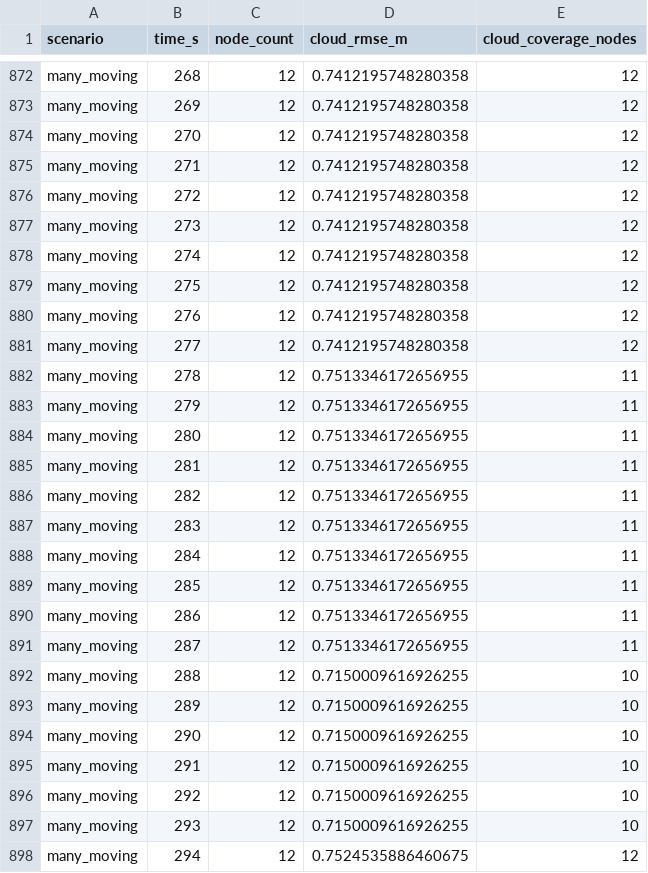
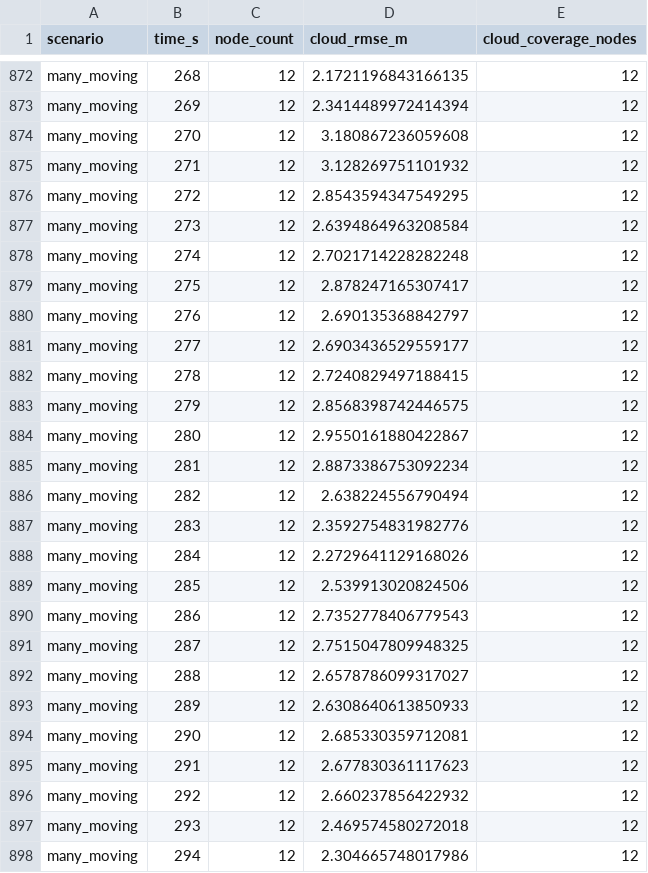
Before and after one commit to ChickenSalsahub/ICUM-SIM, a CSV file: public/data/experiments_D_all.csv, drawn as a sheet; only a part is shown, gaps mark what is left out; the diff covers the shown part only; the diff names each change by its address in the sheet, - before the commit and + after, or states it on an @@ line.

```diff
--- a/public/data/experiments_D_all.csv
+++ b/public/data/experiments_D_all.csv
-D872 (cloud_rmse_m): 0.7412195748280358
+D872 (cloud_rmse_m): 2.1721196843166135
-D873 (cloud_rmse_m): 0.7412195748280358
+D873 (cloud_rmse_m): 2.3414489972414394
-D874 (cloud_rmse_m): 0.7412195748280358
+D874 (cloud_rmse_m): 3.180867236059608
-D875 (cloud_rmse_m): 0.7412195748280358
+D875 (cloud_rmse_m): 3.128269751101932
-D876 (cloud_rmse_m): 0.7412195748280358
+D876 (cloud_rmse_m): 2.8543594347549295
-D877 (cloud_rmse_m): 0.7412195748280358
+D877 (cloud_rmse_m): 2.6394864963208584
-D878 (cloud_rmse_m): 0.7412195748280358
+D878 (cloud_rmse_m): 2.7021714228282248
-D879 (cloud_rmse_m): 0.7412195748280358
+D879 (cloud_rmse_m): 2.878247165307417
-D880 (cloud_rmse_m): 0.7412195748280358
+D880 (cloud_rmse_m): 2.690135368842797
-D881 (cloud_rmse_m): 0.7412195748280358
+D881 (cloud_rmse_m): 2.6903436529559177
-D882 (cloud_rmse_m): 0.7513346172656955
+D882 (cloud_rmse_m): 2.7240829497188415
-E882:E891 (cloud_coverage_nodes): 11
+E882:E891 (cloud_coverage_nodes): 12
-D883 (cloud_rmse_m): 0.7513346172656955
+D883 (cloud_rmse_m): 2.8568398742446575
-D884 (cloud_rmse_m): 0.7513346172656955
+D884 (cloud_rmse_m): 2.9550161880422867
-D885 (cloud_rmse_m): 0.7513346172656955
+D885 (cloud_rmse_m): 2.8873386753092234
-D886 (cloud_rmse_m): 0.7513346172656955
+D886 (cloud_rmse_m): 2.638224556790494
-D887 (cloud_rmse_m): 0.7513346172656955
+D887 (cloud_rmse_m): 2.3592754831982776
-D888 (cloud_rmse_m): 0.7513346172656955
+D888 (cloud_rmse_m): 2.2729641129168026
-D889 (cloud_rmse_m): 0.7513346172656955
+D889 (cloud_rmse_m): 2.539913020824506
-D890 (cloud_rmse_m): 0.7513346172656955
+D890 (cloud_rmse_m): 2.7352778406779543
-D891 (cloud_rmse_m): 0.7513346172656955
+D891 (cloud_rmse_m): 2.7515047809948325
-D892 (cloud_rmse_m): 0.7150009616926255
+D892 (cloud_rmse_m): 2.6578786099317027
-E892:E897 (cloud_coverage_nodes): 10
+E892:E897 (cloud_coverage_nodes): 12
-D893 (cloud_rmse_m): 0.7150009616926255
+D893 (cloud_rmse_m): 2.6308640613850933
-D894 (cloud_rmse_m): 0.7150009616926255
+D894 (cloud_rmse_m): 2.685330359712081
-D895 (cloud_rmse_m): 0.7150009616926255
+D895 (cloud_rmse_m): 2.677830361117623
-D896 (cloud_rmse_m): 0.7150009616926255
+D896 (cloud_rmse_m): 2.660237856422932
-D897 (cloud_rmse_m): 0.7150009616926255
+D897 (cloud_rmse_m): 2.469574580272018
-D898 (cloud_rmse_m): 0.7524535886460675
+D898 (cloud_rmse_m): 2.304665748017986
```
Also changed, not shown: 101 edited cells elsewhere in this file, public/data/experiments_A_all.csv, public/data/experiments_B_raw_clean.csv, 15 other files.
